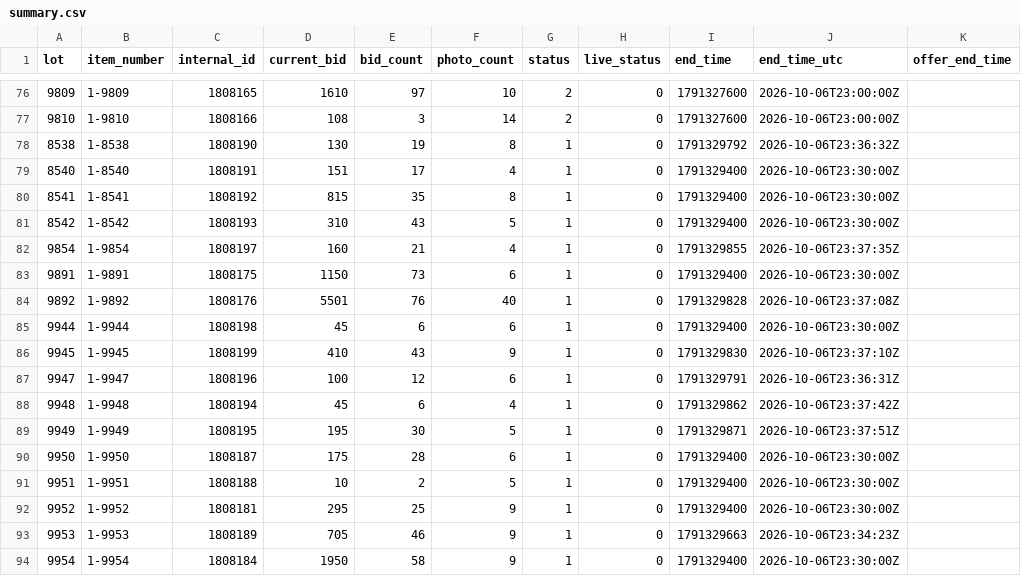
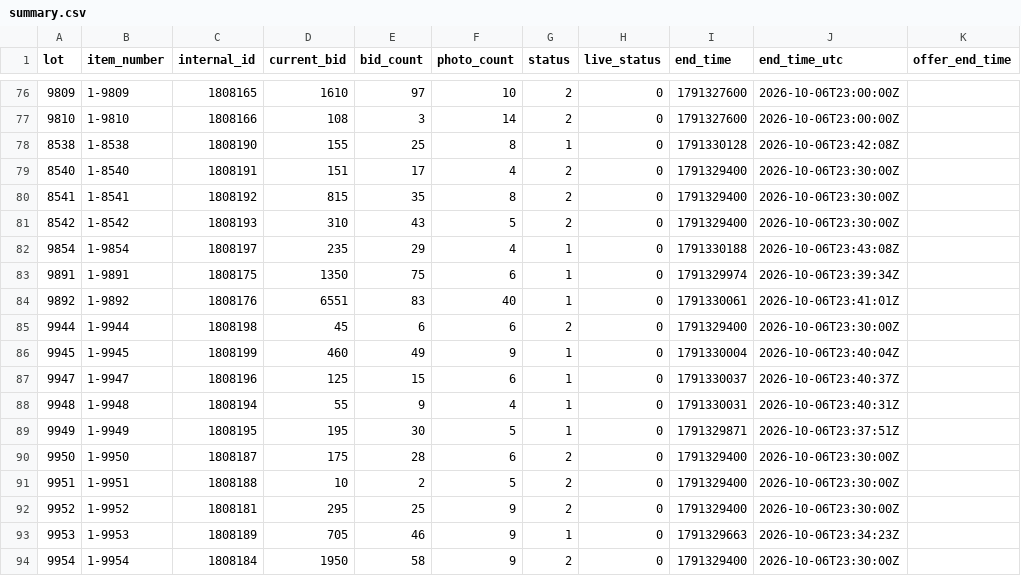
Before and after one commit to hatchmiw/orbitbid-auctions, a CSV file: auctions/2067/summary.csv, drawn as a sheet; only a part is shown, gaps mark what is left out; the diff covers the shown part only; the diff names each change by its address in the sheet, - before the commit and + after, or states it on an @@ line.

```diff
--- a/auctions/2067/summary.csv
+++ b/auctions/2067/summary.csv
-D78 (current_bid): 130
+D78 (current_bid): 155
-E78 (bid_count): 19
+E78 (bid_count): 25
-I78 (end_time): 1791329792
+I78 (end_time): 1791330128
-J78 (end_time_utc): 2026-10-06T23:36:32Z
+J78 (end_time_utc): 2026-10-06T23:42:08Z
-G79:G81 (status): 1
+G79:G81 (status): 2
-D82 (current_bid): 160
+D82 (current_bid): 235
-E82 (bid_count): 21
+E82 (bid_count): 29
-I82 (end_time): 1791329855
+I82 (end_time): 1791330188
-J82 (end_time_utc): 2026-10-06T23:37:35Z
+J82 (end_time_utc): 2026-10-06T23:43:08Z
-D83 (current_bid): 1150
+D83 (current_bid): 1350
-E83 (bid_count): 73
+E83 (bid_count): 75
-I83 (end_time): 1791329400
+I83 (end_time): 1791329974
-J83 (end_time_utc): 2026-10-06T23:30:00Z
+J83 (end_time_utc): 2026-10-06T23:39:34Z
-D84 (current_bid): 5501
+D84 (current_bid): 6551
-E84 (bid_count): 76
+E84 (bid_count): 83
-I84 (end_time): 1791329828
+I84 (end_time): 1791330061
-J84 (end_time_utc): 2026-10-06T23:37:08Z
+J84 (end_time_utc): 2026-10-06T23:41:01Z
-G85 (status): 1
+G85 (status): 2
-D86 (current_bid): 410
+D86 (current_bid): 460
-E86 (bid_count): 43
+E86 (bid_count): 49
-I86 (end_time): 1791329830
+I86 (end_time): 1791330004
-J86 (end_time_utc): 2026-10-06T23:37:10Z
+J86 (end_time_utc): 2026-10-06T23:40:04Z
-D87 (current_bid): 100
+D87 (current_bid): 125
-E87 (bid_count): 12
+E87 (bid_count): 15
-I87 (end_time): 1791329791
+I87 (end_time): 1791330037
-J87 (end_time_utc): 2026-10-06T23:36:31Z
+J87 (end_time_utc): 2026-10-06T23:40:37Z
-D88 (current_bid): 45
+D88 (current_bid): 55
-E88 (bid_count): 6
+E88 (bid_count): 9
-I88 (end_time): 1791329862
+I88 (end_time): 1791330031
-J88 (end_time_utc): 2026-10-06T23:37:42Z
+J88 (end_time_utc): 2026-10-06T23:40:31Z
-G90:G92 (status): 1
+G90:G92 (status): 2
-G94 (status): 1
+G94 (status): 2
```
Also changed, not shown: 17 edited cells elsewhere in this file, 4 other files.
